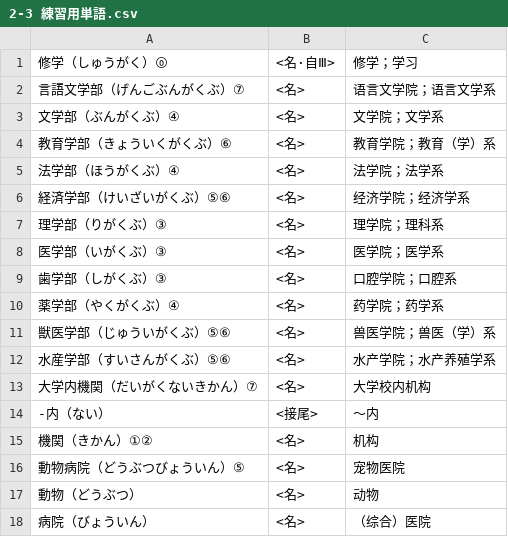
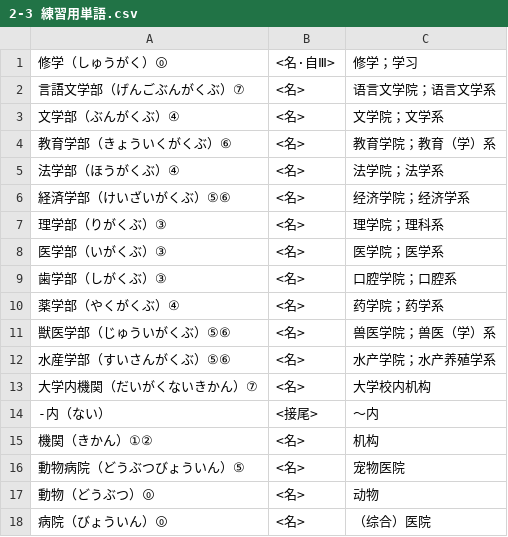
Before and after one commit to ihnfsax/zonghe-riyu-vocabulary, a CSV file: volume-1/2-3/2-3 練習用単語.csv, drawn as a sheet.

```diff
--- a/volume-1/2-3/2-3 練習用単語.csv
+++ b/volume-1/2-3/2-3 練習用単語.csv
@@ -16,3 +16,3 @@
 動物病院（どうぶつびょういん）⑤,<名>,宠物医院
-動物（どうぶつ）,<名>,动物
-病院（びょういん）,<名>,（综合）医院
+動物（どうぶつ）⓪,<名>,动物
+病院（びょういん）⓪,<名>,（综合）医院
```
Also changed, not shown: volume-1/2-2/2-2 新出単語.csv, volume-1/3-1/3-1 新出単語.csv, 24 other files.
